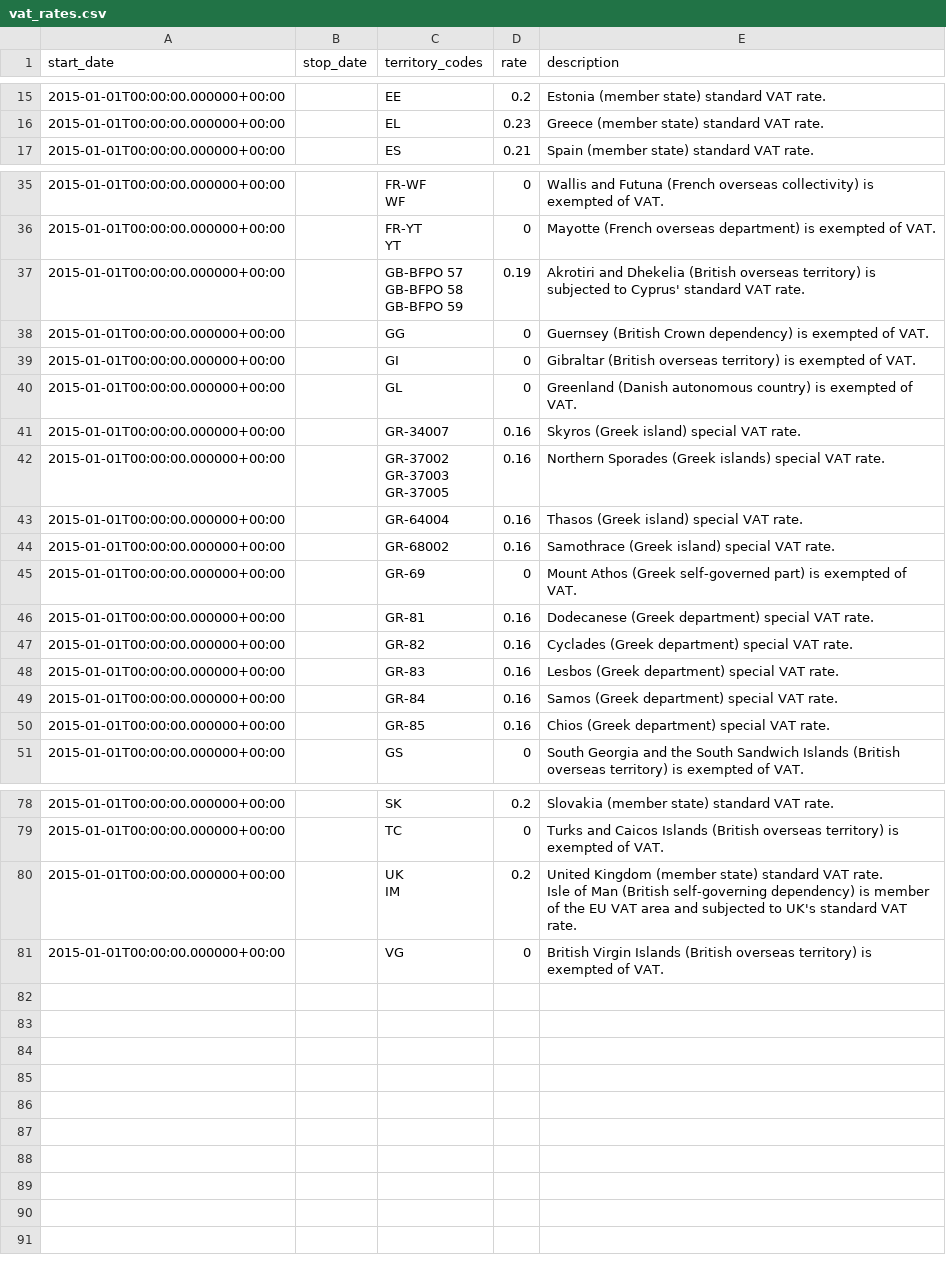
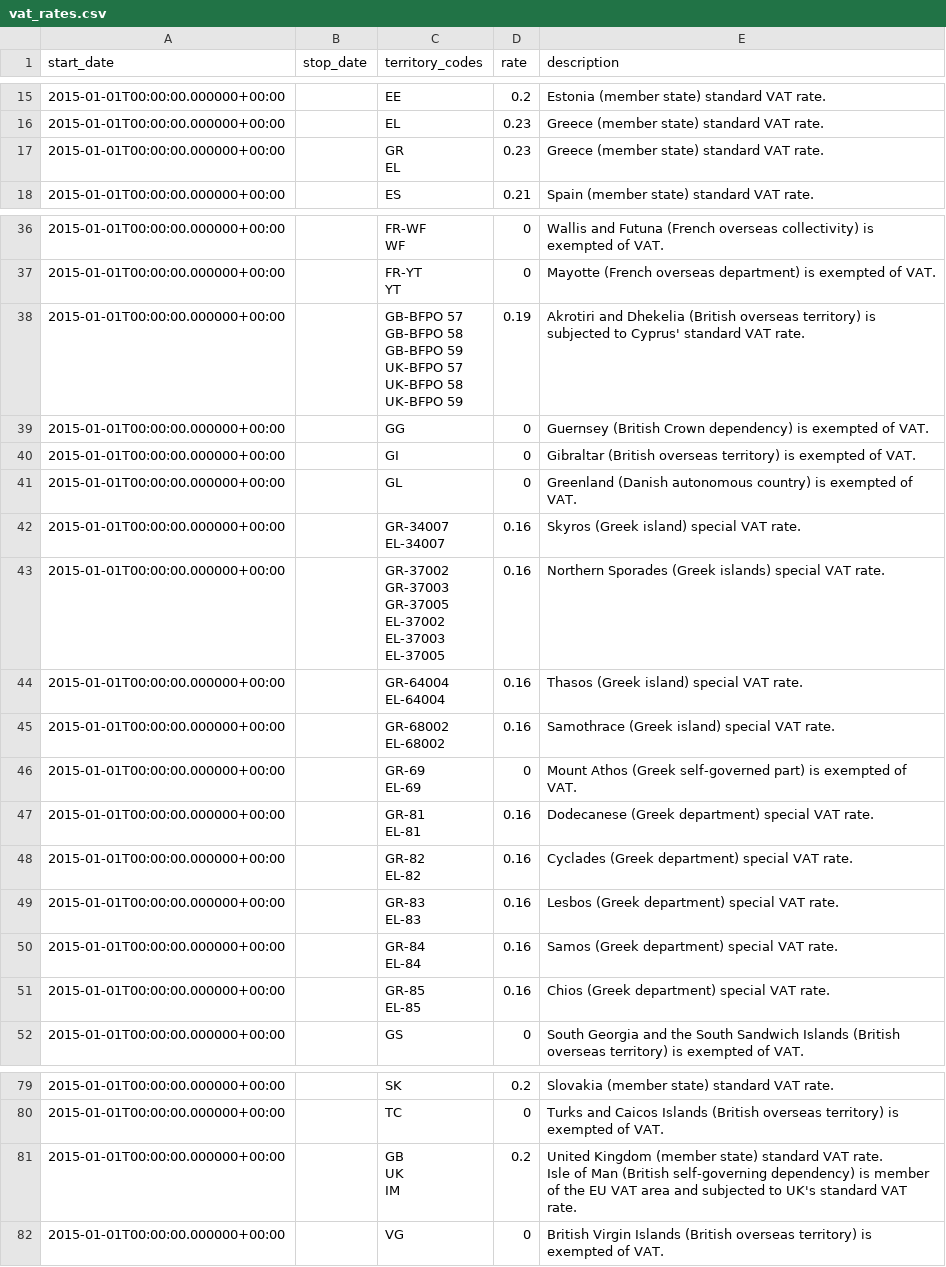
Before and after one commit to kdeldycke/vat-rates, a CSV file: vat_rates.csv, drawn as a sheet; only a part is shown, gaps mark what is left out; addresses are those after the commit; ↵ is a line break in a cell; the diff names each change by its address in the sheet, - before the commit and + after, or states it on an @@ line.

```diff
--- a/vat_rates.csv
+++ b/vat_rates.csv
+row 17: 2015-01-01T00:00:00.000000+00:00 |  | GR ↵ EL | 0.23 | Greece (member state) standard VAT rate.
-C38 (territory_codes): …GB-BFPO 59
+C38 (territory_codes): …GB-BFPO 59 ↵ UK-BFPO 57 ↵ UK-BFPO 58 ↵ UK-BFPO 59
-C42 (territory_codes): GR-34007
+C42 (territory_codes): GR-34007 ↵ EL-34007
-C43 (territory_codes): GR-37002 ↵ GR-37003 ↵ GR-37005
+C43 (territory_codes): GR-37002 ↵ GR-37003 ↵ GR-37005 ↵ EL-37002 ↵ EL-37003 ↵ EL-37005
-C44 (territory_codes): GR-64004
+C44 (territory_codes): GR-64004 ↵ EL-64004
-C45 (territory_codes): GR-68002
+C45 (territory_codes): GR-68002 ↵ EL-68002
-C46 (territory_codes): GR-69
+C46 (territory_codes): GR-69 ↵ EL-69
-C47 (territory_codes): GR-81
+C47 (territory_codes): GR-81 ↵ EL-81
-C48 (territory_codes): GR-82
+C48 (territory_codes): GR-82 ↵ EL-82
-C49 (territory_codes): GR-83
+C49 (territory_codes): GR-83 ↵ EL-83
-C50 (territory_codes): GR-84
+C50 (territory_codes): GR-84 ↵ EL-84
-C51 (territory_codes): GR-85
+C51 (territory_codes): GR-85 ↵ EL-85
-C81 (territory_codes): UK ↵ IM
+C81 (territory_codes): GB ↵ UK ↵ IM
```
Also changed, not shown: 1 other file.
